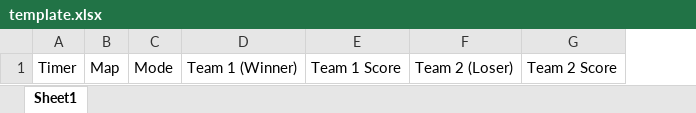
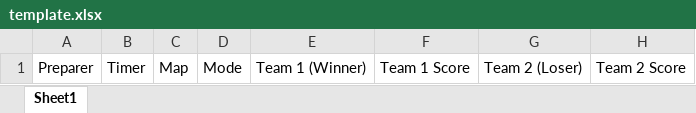
Before and after one commit to davidshiro/Splatnet3-cv, an Excel workbook: template.xlsx, sheet Sheet1, drawn as a sheet; only a part is shown; values as stored, in another font and other column widths than the file's, no borders; the diff names each change by its address in the sheet, - before the commit and + after, or states it on an @@ line.

Commit message:
added preparer column for hakon

```diff
--- a/template.xlsx (sheet Sheet1)
+++ b/template.xlsx (sheet Sheet1)
+column A, row 1: Preparer
```
Also changed, not shown: 2 other files.
